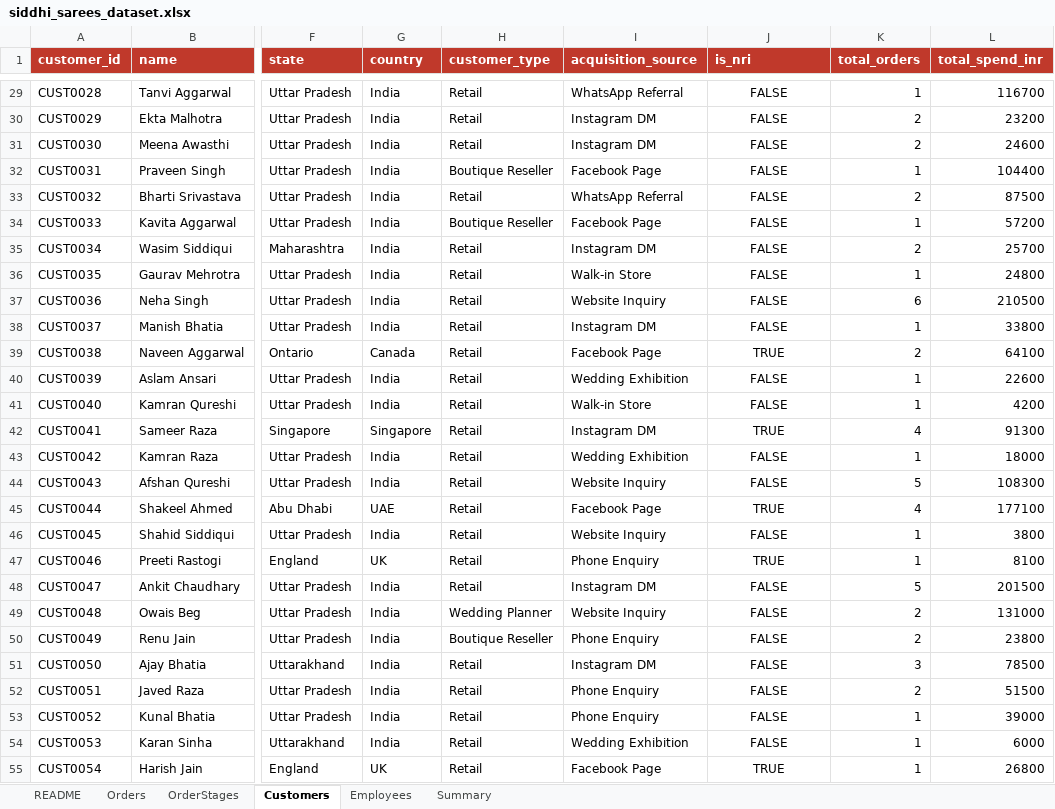
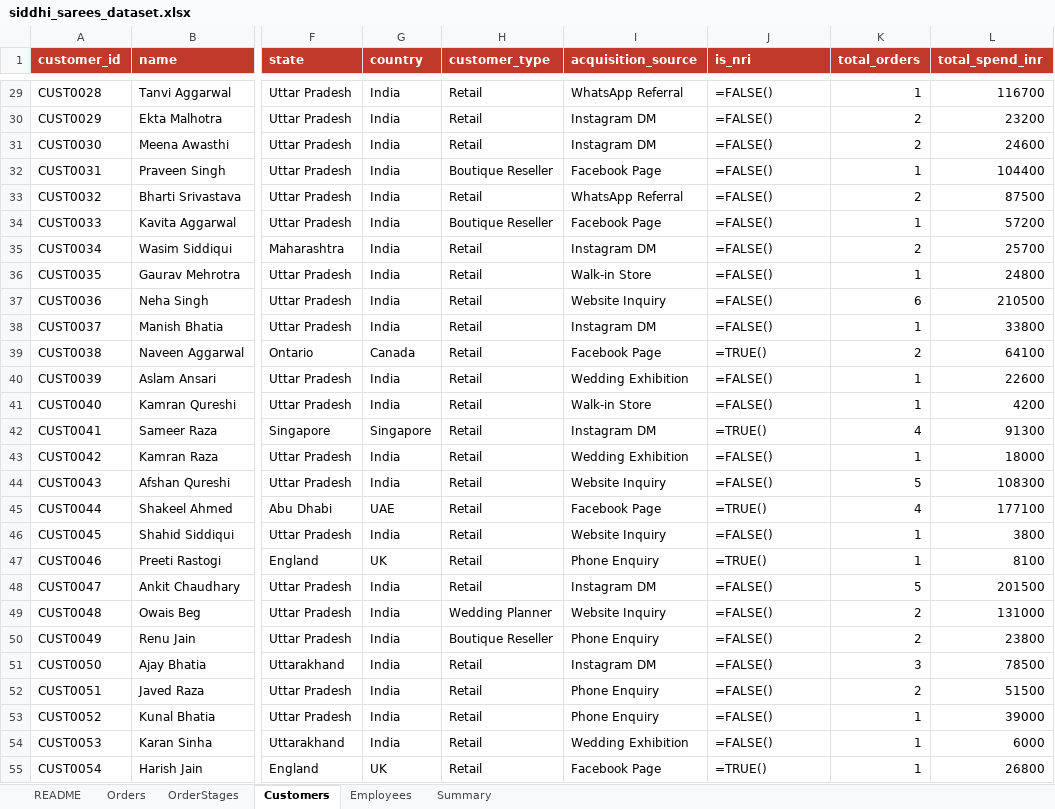
Before and after one commit to hersh11/dashboard-siddhisaree, an Excel workbook: siddhi_sarees_dataset.xlsx, sheet Customers, drawn as a sheet; only a part is shown, gaps mark what is left out; values as stored, in another font and other column widths than the file's, no borders; formulas without a stored value are shown as written; charts and pictures not drawn; the diff covers the shown part only; the diff names each change by its address in the sheet, - before the commit and + after, or states it on an @@ line.

```diff
--- a/siddhi_sarees_dataset.xlsx (sheet Customers)
+++ b/siddhi_sarees_dataset.xlsx (sheet Customers)
-J29:J55 alignment: center
+J29:J55 alignment: left
-J29:J38 (is_nri): FALSE
+J29:J38 (is_nri): =FALSE()
-J39 (is_nri): TRUE
+J39 (is_nri): =TRUE()
-J40:J41 (is_nri): FALSE
+J40:J41 (is_nri): =FALSE()
-J42 (is_nri): TRUE
+J42 (is_nri): =TRUE()
-J43:J44 (is_nri): FALSE
+J43:J44 (is_nri): =FALSE()
-J45 (is_nri): TRUE
+J45 (is_nri): =TRUE()
-J46 (is_nri): FALSE
+J46 (is_nri): =FALSE()
-J47 (is_nri): TRUE
+J47 (is_nri): =TRUE()
-J48:J54 (is_nri): FALSE
+J48:J54 (is_nri): =FALSE()
-J55 (is_nri): TRUE
+J55 (is_nri): =TRUE()
```
Also changed, not shown: 753 edited cells and cell formats elsewhere in this sheet, sheet Orders, sheet Summary, sheet README, charts or pictures, 2 other files.
